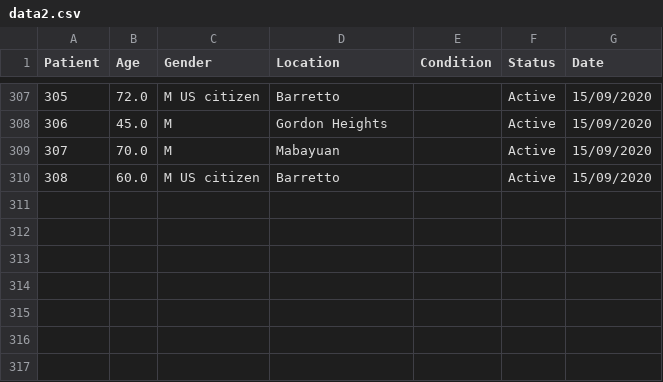
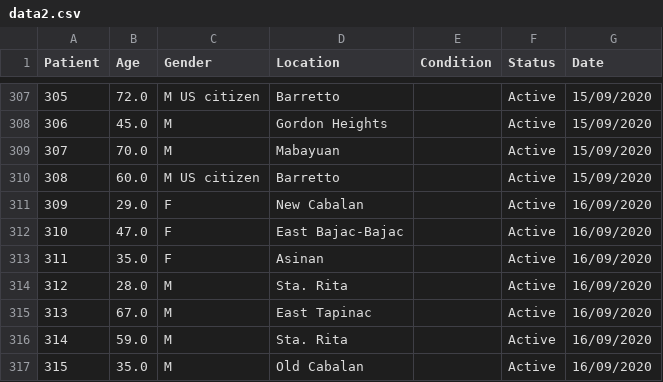
Before and after one commit to rsandagon/olongapo-covid-tracker, a CSV file: data/data2.csv, drawn as a sheet; only a part is shown, gaps mark what is left out; the diff names each change by its address in the sheet, - before the commit and + after, or states it on an @@ line.

Commit message:
Updated Covid Data

```diff
--- a/data/data2.csv
+++ b/data/data2.csv
+row 311: 309 | 29.0 | F | New Cabalan |  | Active | 16/09/2020
+row 312: 310 | 47.0 | F | East Bajac-Bajac |  | Active | 16/09/2020
+row 313: 311 | 35.0 | F | Asinan |  | Active | 16/09/2020
+row 314: 312 | 28.0 | M | Sta. Rita |  | Active | 16/09/2020
+row 315: 313 | 67.0 | M | East Tapinac |  | Active | 16/09/2020
+row 316: 314 | 59.0 | M | Sta. Rita |  | Active | 16/09/2020
+row 317: 315 | 35.0 | M | Old Cabalan |  | Active | 16/09/2020
```
Also changed, not shown: data/data1.csv, 2 other files.
